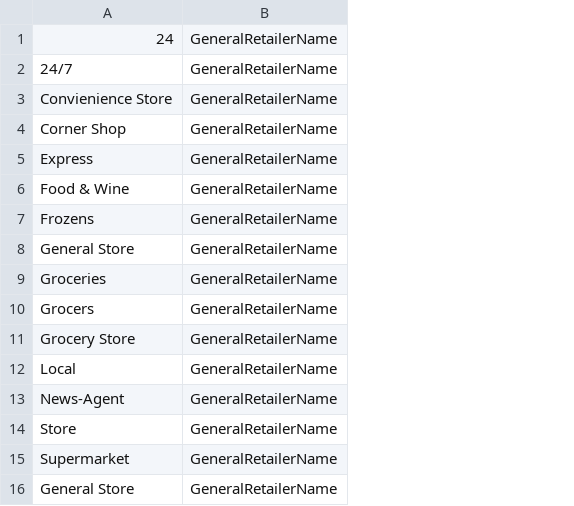
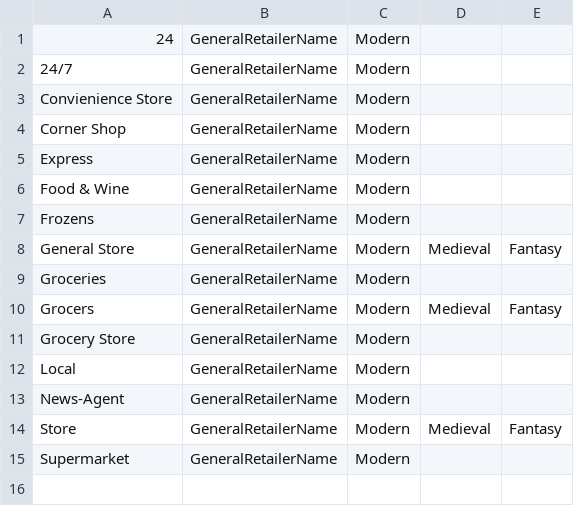
Before and after one commit to CalirDeminar/city_generator, a CSV file: static_data/nouns/general_retailer_names.csv, drawn as a sheet; removed rows and columns are numbered as before the commit, all else as after; the diff names each change by its address in the sheet, - before the commit and + after, or states it on an @@ line.

```diff
--- a/static_data/nouns/general_retailer_names.csv
+++ b/static_data/nouns/general_retailer_names.csv
+column C, rows 1-15: all Modern
+column D, rows 8-14: Medieval |  | Medieval |  |  |  | Medieval
+column E, rows 8-14: Fantasy |  | Fantasy |  |  |  | Fantasy
-row 16: General Store | GeneralRetailerName
```
Also changed, not shown: static_data/nouns/buildings.csv, static_data/nouns/creatures.csv, 6 other files.
